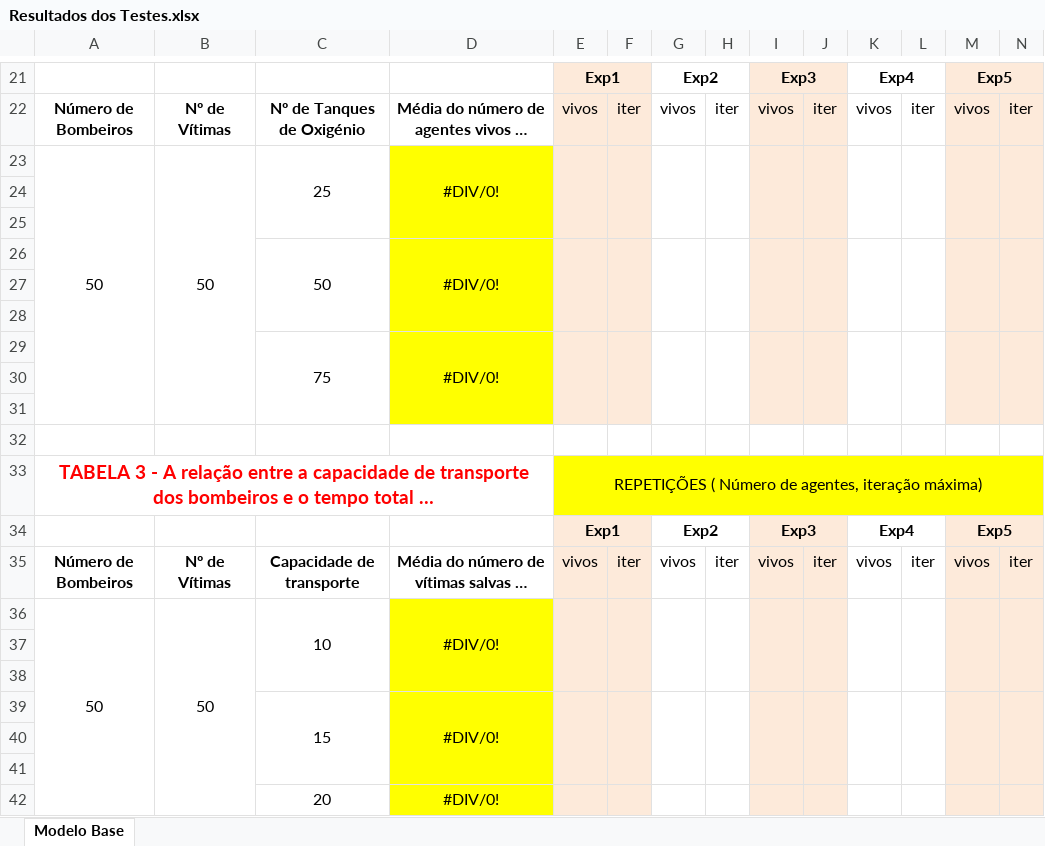
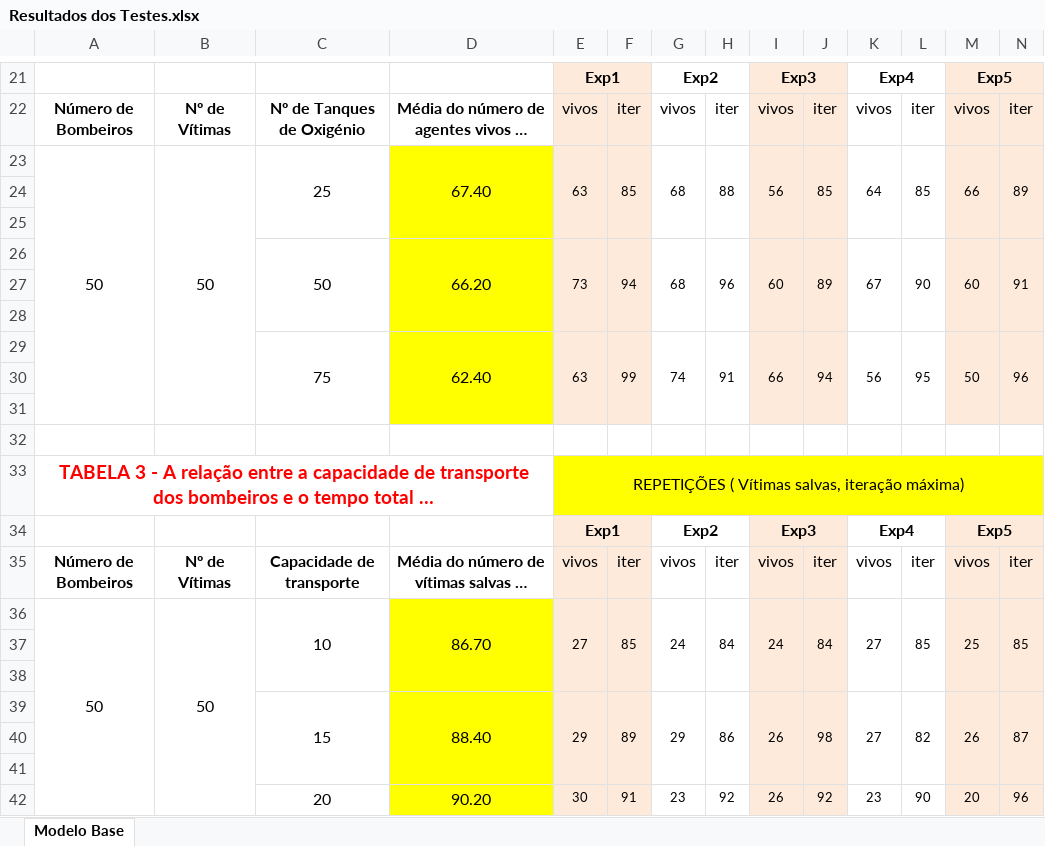
Before and after one commit to tomalexmartins/IIA_TP_AgentesRacionais, an Excel workbook: Resultados dos Testes.xlsx, sheet Modelo Base, drawn as a sheet; only a part is shown, gaps mark what is left out; long unchanged cells end in …; values as stored, in another font and other column widths than the file's, no borders; removed rows and columns are numbered as before the commit, all else as after; rows hold the shown columns only; the diff covers the shown part only; the diff names each change by its address in the sheet, - before the commit and + after, or states it on an @@ line.

Commit message:
resultado 2

```diff
--- a/Resultados dos Testes.xlsx (sheet Modelo Base)
+++ b/Resultados dos Testes.xlsx (sheet Modelo Base)
-row 23: 50 | 50 | 25 | #DIV/0!
+row 23: 50 | 50 | 25 | 67.40 | 63 | 85 | 68 | 88 | 56 | 85 | 64 | 85 | 66 | 89
-row 26:  |  | 50 | #DIV/0!
+row 26:  |  | 50 | 66.20 | 73 | 94 | 68 | 96 | 60 | 89 | 67 | 90 | 60 | 91
-row 29:  |  | 75 | #DIV/0!
+row 29:  |  | 75 | 62.40 | 63 | 99 | 74 | 91 | 66 | 94 | 56 | 95 | 50 | 96
-E33: REPETIÇÕES ( Número de agentes, iteração máxima)
+E33: REPETIÇÕES ( Vítimas salvas, iteração máxima)
-row 36: 50 | 50 | 10 | #DIV/0!
+row 36: 50 | 50 | 10 | 86.70 | 27 | 85 | 24 | 84 | 24 | 84 | 27 | 85 | 25 | 85
-row 39:  |  | 15 | #DIV/0!
+row 39:  |  | 15 | 88.40 | 29 | 89 | 29 | 86 | 26 | 98 | 27 | 82 | 26 | 87
-row 42:  |  | 20 | #DIV/0!
+row 42:  |  | 20 | 90.20 | 30 | 91 | 23 | 92 | 26 | 92 | 23 | 90 | 20 | 96
```
Also changed, not shown: 3 added rows, 3 removed rows and 10 edited cells elsewhere in this sheet, 3 other files.
